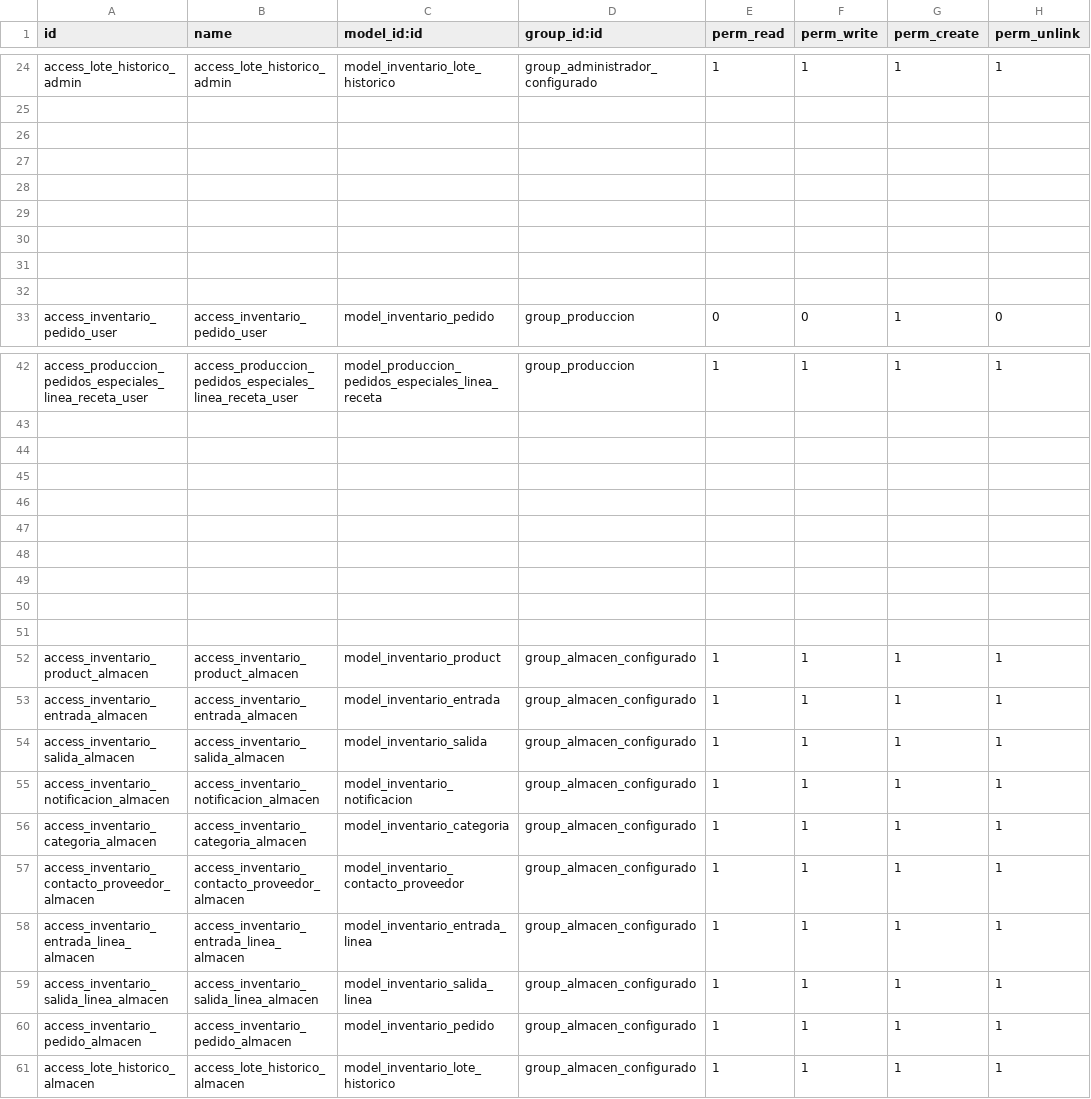
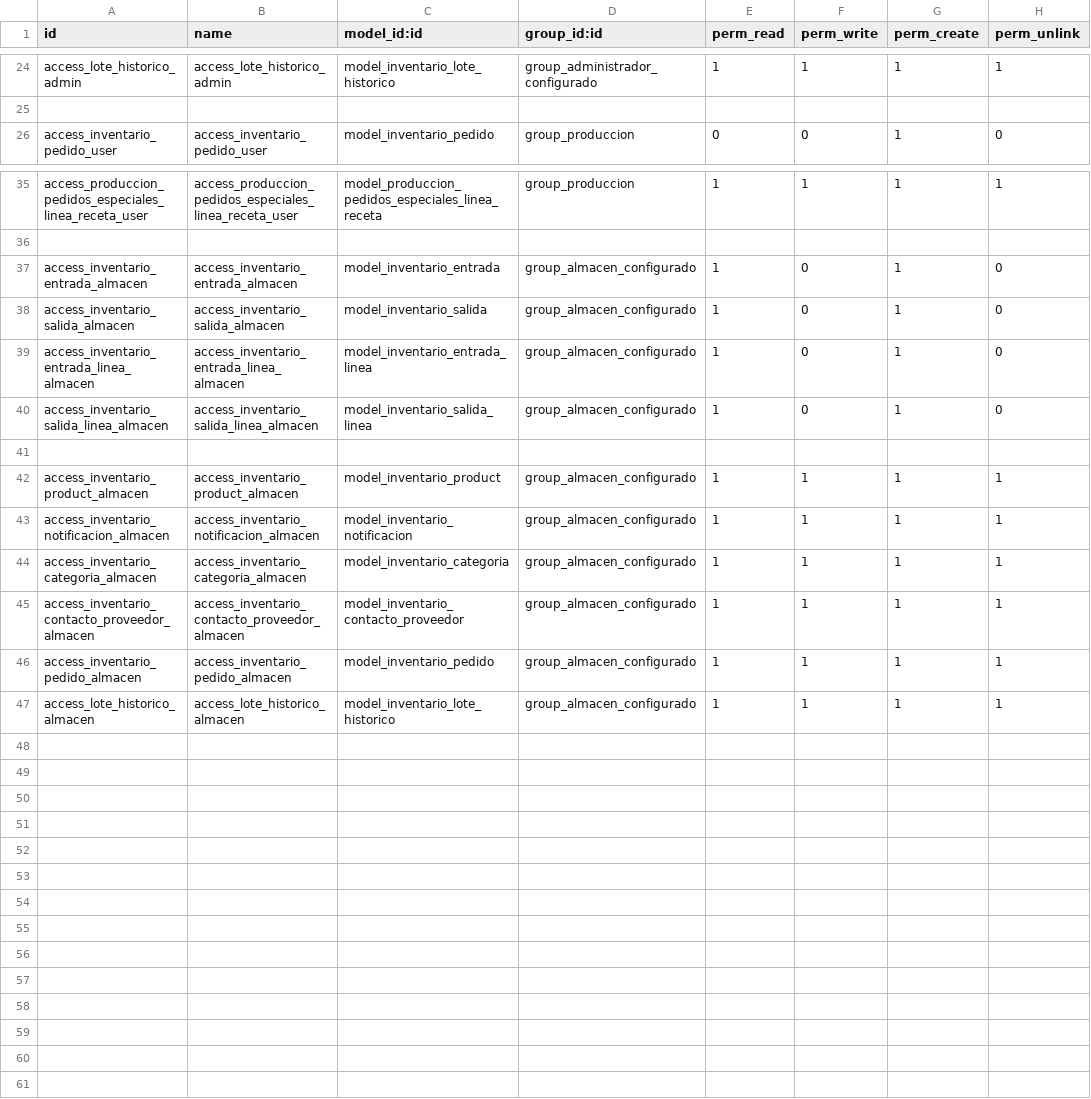
Before and after one commit to GustafffSoft/repositorio, a CSV file: inventario_deli_tutti/security/ir.model.access.csv, drawn as a sheet; only a part is shown, gaps mark what is left out.

```diff
--- a/inventario_deli_tutti/security/ir.model.access.csv
+++ b/inventario_deli_tutti/security/ir.model.access.csv
@@ -25,9 +25,2 @@ access_lote_historico_admin,access_lote_historico_admin,model_inventario_lote_hi
 
-
-
-
-
-
-
-
 access_inventario_pedido_user,access_inventario_pedido_user,model_inventario_pedido,group_produccion,0,0,1,0
@@ -43,13 +36,8 @@ access_produccion_pedidos_especiales_linea_receta_user,access_produccion_pedidos
 
-
-
-
-
-
-
-
+access_inventario_entrada_almacen,access_inventario_entrada_almacen,model_inventario_entrada,group_almacen_configurado,1,0,1,0
+access_inventario_salida_almacen,access_inventario_salida_almacen,model_inventario_salida,group_almacen_configurado,1,0,1,0
+access_inventario_entrada_linea_almacen,access_inventario_entrada_linea_almacen,model_inventario_entrada_linea,group_almacen_configurado,1,0,1,0
+access_inventario_salida_linea_almacen,access_inventario_salida_linea_almacen,model_inventario_salida_linea,group_almacen_configurado,1,0,1,0
 
 access_inventario_product_almacen,access_inventario_product_almacen,model_inventario_product,group_almacen_configurado,1,1,1,1
-access_inventario_entrada_almacen,access_inventario_entrada_almacen,model_inventario_entrada,group_almacen_configurado,1,1,1,1
-access_inventario_salida_almacen,access_inventario_salida_almacen,model_inventario_salida,group_almacen_configurado,1,1,1,1
 access_inventario_notificacion_almacen,access_inventario_notificacion_almacen,model_inventario_notificacion,group_almacen_configurado,1,1,1,1
@@ -57,4 +45,2 @@ access_inventario_categoria_almacen,access_inventario_categoria_almacen,model_in
 access_inventario_contacto_proveedor_almacen,access_inventario_contacto_proveedor_almacen,model_inventario_contacto_proveedor,group_almacen_configurado,1,1,1,1
-access_inventario_entrada_linea_almacen,access_inventario_entrada_linea_almacen,model_inventario_entrada_linea,group_almacen_configurado,1,1,1,1
-access_inventario_salida_linea_almacen,access_inventario_salida_linea_almacen,model_inventario_salida_linea,group_almacen_configurado,1,1,1,1
 access_inventario_pedido_almacen,access_inventario_pedido_almacen,model_inventario_pedido,group_almacen_configurado,1,1,1,1
```
Also changed, not shown: 3 other files.
